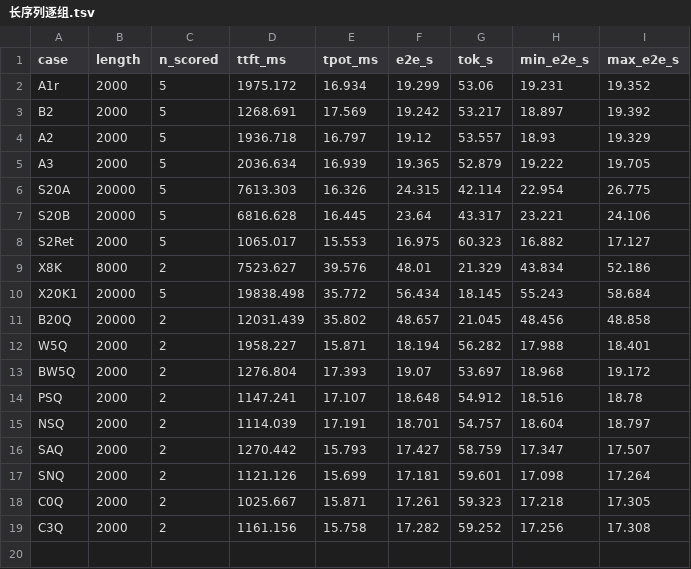
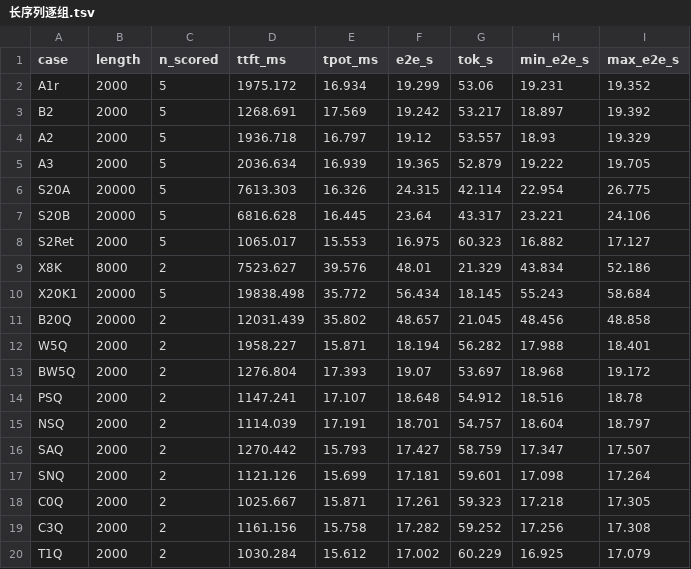
Before and after one commit to fay85/xllm-musa, a TSV file: docs/zh/long_c1_20261119/长序列逐组.tsv, drawn as a sheet.

```diff
--- a/docs/zh/long_c1_20261119/长序列逐组.tsv
+++ b/docs/zh/long_c1_20261119/长序列逐组.tsv
@@ -19 +19,2 @@ C0Q	2000	2	1025.667	15.871	17.261	59.323	17.218	17.305
 C3Q	2000	2	1161.156	15.758	17.282	59.252	17.256	17.308
+T1Q	2000	2	1030.284	15.612	17.002	60.229	16.925	17.079
```
Also changed, not shown: docs/zh/long_c1_20261119/长序列逐请求.tsv, 1 other file.
